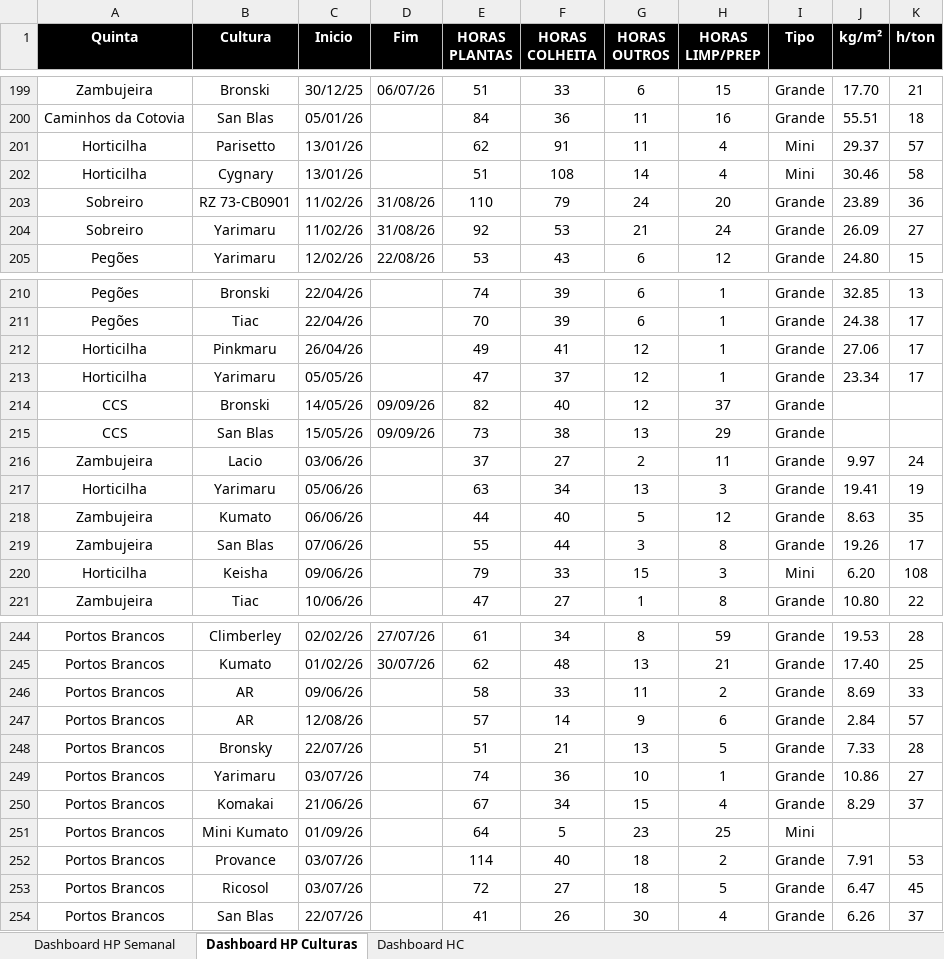
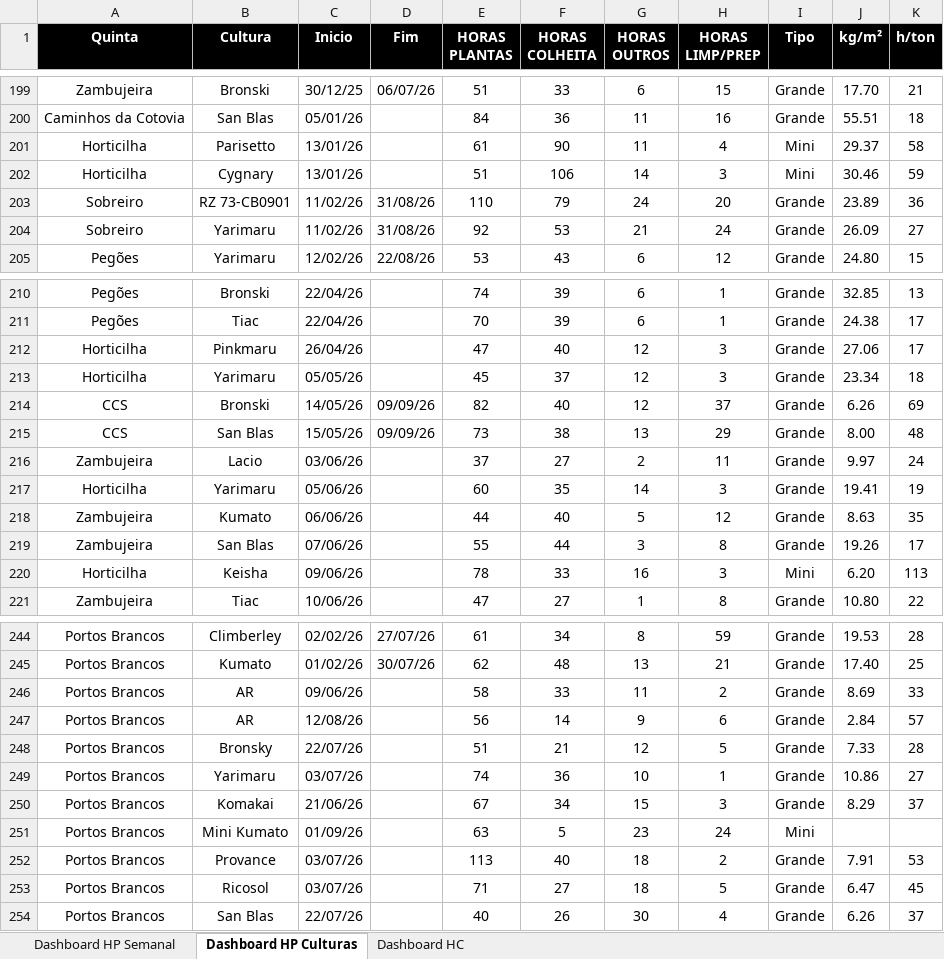
Before and after one commit to luishortipor/dashboard, an Excel workbook: horas_produtividades_culturas.xlsx, sheet Dashboard HP Culturas, drawn as a sheet; only a part is shown, gaps mark what is left out; values as stored, in another font and other column widths than the file's, no borders; the diff covers the shown part only; the diff names each change by its address in the sheet, - before the commit and + after, or states it on an @@ line.

```diff
--- a/horas_produtividades_culturas.xlsx (sheet Dashboard HP Culturas)
+++ b/horas_produtividades_culturas.xlsx (sheet Dashboard HP Culturas)
-E201 (HORAS PLANTAS): 62
+E201 (HORAS PLANTAS): 61
-F201 (HORAS COLHEITA): 91
+F201 (HORAS COLHEITA): 90
-K201 (h/ton): 57
+K201 (h/ton): 58
-F202 (HORAS COLHEITA): 108
+F202 (HORAS COLHEITA): 106
-H202 (HORAS LIMP/PREP): 4
+H202 (HORAS LIMP/PREP): 3
-K202 (h/ton): 58
+K202 (h/ton): 59
-E212 (HORAS PLANTAS): 49
+E212 (HORAS PLANTAS): 47
-F212 (HORAS COLHEITA): 41
+F212 (HORAS COLHEITA): 40
-H212:H213 (HORAS LIMP/PREP): 1
+H212:H213 (HORAS LIMP/PREP): 3
-E213 (HORAS PLANTAS): 47
+E213 (HORAS PLANTAS): 45
-K213 (h/ton): 17
+K213 (h/ton): 18
-J214 (kg/m²): (empty)
+J214 (kg/m²): 6.26
-K214 (h/ton): (empty)
+K214 (h/ton): 69
-J215 (kg/m²): (empty)
+J215 (kg/m²): 8.00
-K215 (h/ton): (empty)
+K215 (h/ton): 48
-E217 (HORAS PLANTAS): 63
+E217 (HORAS PLANTAS): 60
-F217 (HORAS COLHEITA): 34
+F217 (HORAS COLHEITA): 35
-G217 (HORAS OUTROS): 13
+G217 (HORAS OUTROS): 14
-E220 (HORAS PLANTAS): 79
+E220 (HORAS PLANTAS): 78
-G220 (HORAS OUTROS): 15
+G220 (HORAS OUTROS): 16
-K220 (h/ton): 108
+K220 (h/ton): 113
-E247 (HORAS PLANTAS): 57
+E247 (HORAS PLANTAS): 56
-G248 (HORAS OUTROS): 13
+G248 (HORAS OUTROS): 12
-H250 (HORAS LIMP/PREP): 4
+H250 (HORAS LIMP/PREP): 3
-E251 (HORAS PLANTAS): 64
+E251 (HORAS PLANTAS): 63
-H251 (HORAS LIMP/PREP): 25
+H251 (HORAS LIMP/PREP): 24
-E252 (HORAS PLANTAS): 114
+E252 (HORAS PLANTAS): 113
-E253 (HORAS PLANTAS): 72
+E253 (HORAS PLANTAS): 71
-E254 (HORAS PLANTAS): 41
+E254 (HORAS PLANTAS): 40
```
Also changed, not shown: 5 edited cells elsewhere in this sheet, sheet Dashboard HC.
